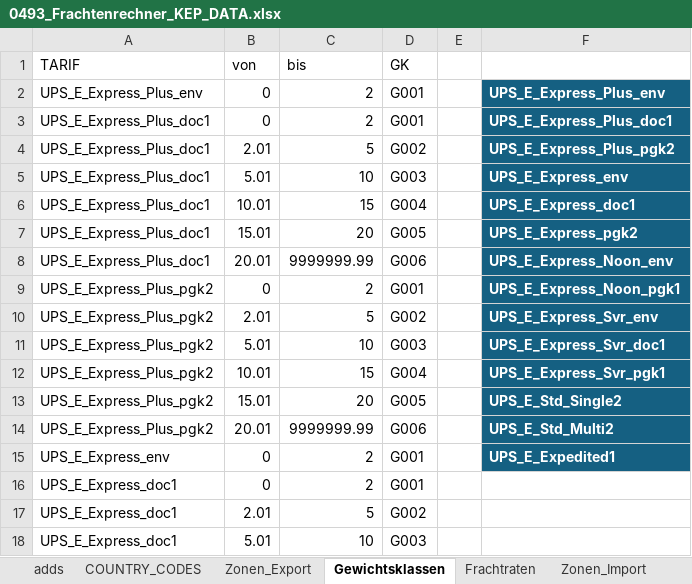
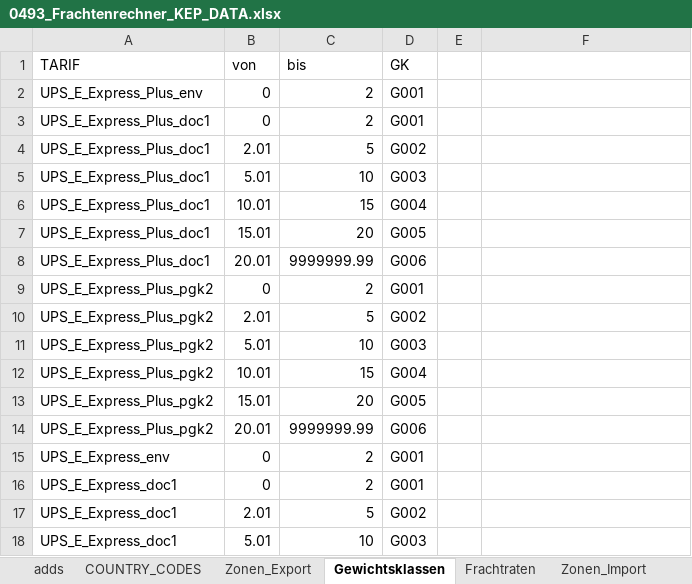
Before and after one commit to CKsehrcool/kep-frachtenrechner, an Excel workbook: 0493_Frachtenrechner_KEP_DATA.xlsx, sheet Gewichtsklassen, drawn as a sheet; only a part is shown; values as stored, in another font and other column widths than the file's, no borders; the diff names each change by its address in the sheet, - before the commit and + after, or states it on an @@ line.

Commit message:
Add files via upload

```diff
--- a/0493_Frachtenrechner_KEP_DATA.xlsx (sheet Gewichtsklassen)
+++ b/0493_Frachtenrechner_KEP_DATA.xlsx (sheet Gewichtsklassen)
-F2: UPS_E_Express_Plus_env
+F2: (empty)
-F2:F15 fill: #156082
+F2:F15 fill: none
-F3: UPS_E_Express_Plus_doc1
+F3: (empty)
-F4: UPS_E_Express_Plus_pgk2
+F4: (empty)
-F5: UPS_E_Express_env
+F5: (empty)
-F6: UPS_E_Express_doc1
+F6: (empty)
-F7: UPS_E_Express_pgk2
+F7: (empty)
-F8: UPS_E_Express_Noon_env
+F8: (empty)
-F9: UPS_E_Express_Noon_pgk1
+F9: (empty)
-F10: UPS_E_Express_Svr_env
+F10: (empty)
-F11: UPS_E_Express_Svr_doc1
+F11: (empty)
-F12: UPS_E_Express_Svr_pgk1
+F12: (empty)
-F13: UPS_E_Std_Single2
+F13: (empty)
-F14: UPS_E_Std_Multi2
+F14: (empty)
-F15: UPS_E_Expedited1
+F15: (empty)
```
